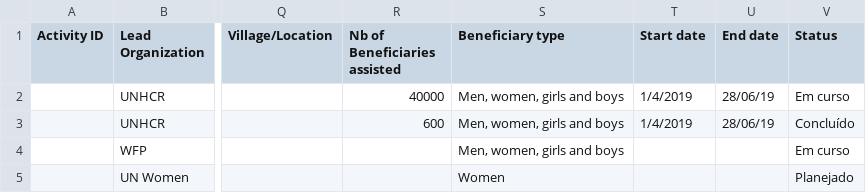
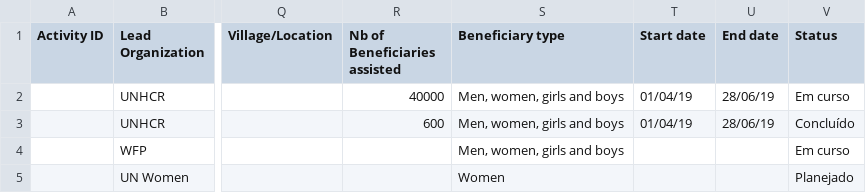
Before and after one commit to humanitarian-data-collaboration/hxl-tag-api, a CSV file: api/test_files/Cluster 3ws - Protection.csv, drawn as a sheet; only a part is shown, gaps mark what is left out; the diff names each change by its address in the sheet, - before the commit and + after, or states it on an @@ line.

```diff
--- a/api/test_files/Cluster 3ws - Protection.csv
+++ b/api/test_files/Cluster 3ws - Protection.csv
-T2:T3 (Start date): 1/4/2019
+T2:T3 (Start date): 01/04/19
```
Also changed, not shown: 23 other files.
